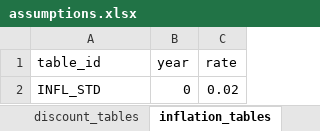
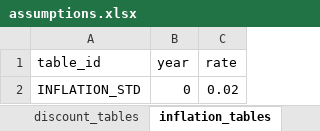
Before and after one commit to seokhoonj/fastcashflow, an Excel workbook: examples/data/assumptions.xlsx, sheet inflation_tables, drawn as a sheet; values as stored, in another font and other column widths than the file's, no borders; the diff names each change by its address in the sheet, - before the commit and + after, or states it on an @@ line.

```diff
--- a/examples/data/assumptions.xlsx (sheet inflation_tables)
+++ b/examples/data/assumptions.xlsx (sheet inflation_tables)
-A2 (table_id): INFL_STD
+A2 (table_id): INFLATION_STD
```
Also changed, not shown: sheet waiver_tables, sheet mortality_tables, sheet incidence_rate_tables, sheet coverages, sheet segments, sheet discount_tables, 1 more sheet, examples/data/model_points_wide.xlsx, src/fastcashflow/sample_data/sample_assumptions.xlsx, 13 other files.
